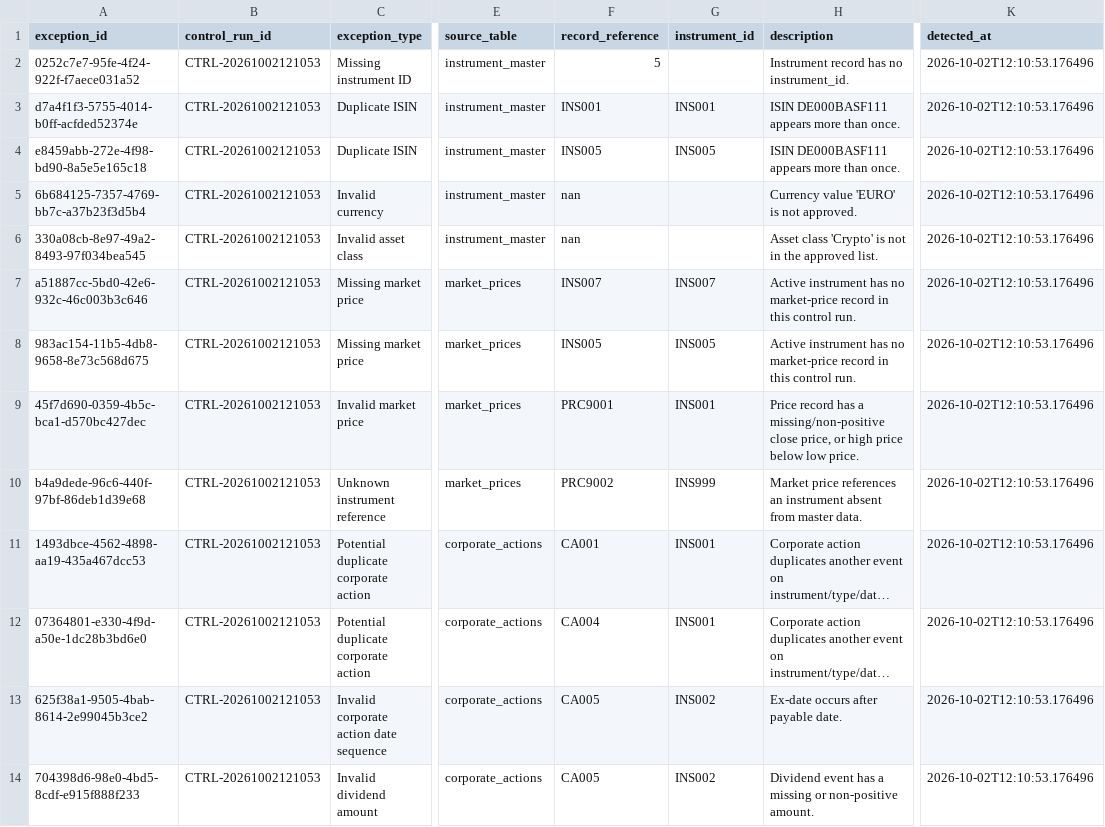
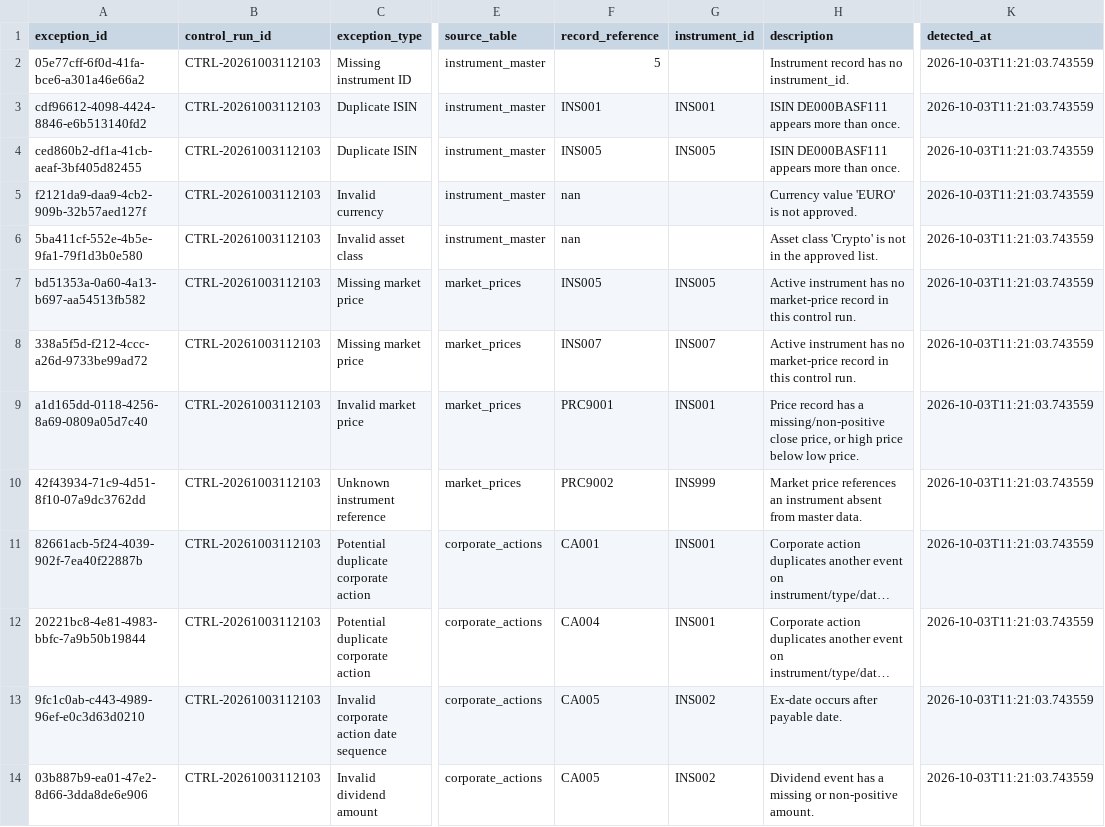
Before and after one commit to Kanss1176/trading-operations-control-room, a CSV file: data/processed/exception_queue.csv, drawn as a sheet; only a part is shown, gaps mark what is left out; long unchanged cells end in …; the diff names each change by its address in the sheet, - before the commit and + after, or states it on an @@ line.

```diff
--- a/data/processed/exception_queue.csv
+++ b/data/processed/exception_queue.csv
-A2 (exception_id): 0252c7e7-95fe-4f24-922f-f7aece031a52
+A2 (exception_id): 05e77cff-6f0d-41fa-bce6-a301a46e66a2
-B2:B14 (control_run_id): CTRL-20261002121053
+B2:B14 (control_run_id): CTRL-20261003112103
-K2:K14 (detected_at): 2026-10-02T12:10:53.176496
+K2:K14 (detected_at): 2026-10-03T11:21:03.743559
-A3 (exception_id): d7a4f1f3-5755-4014-b0ff-acfded52374e
+A3 (exception_id): cdf96612-4098-4424-8846-e6b513140fd2
-A4 (exception_id): e8459abb-272e-4f98-bd90-8a5e5e165c18
+A4 (exception_id): ced860b2-df1a-41cb-aeaf-3bf405d82455
-A5 (exception_id): 6b684125-7357-4769-bb7c-a37b23f3d5b4
+A5 (exception_id): f2121da9-daa9-4cb2-909b-32b57aed127f
-A6 (exception_id): 330a08cb-8e97-49a2-8493-97f034bea545
+A6 (exception_id): 5ba411cf-552e-4b5e-9fa1-79f1d3b0e580
-A7 (exception_id): a51887cc-5bd0-42e6-932c-46c003b3c646
+A7 (exception_id): bd51353a-0a60-4a13-b697-aa54513fb582
-F7 (record_reference): INS007
+F7 (record_reference): INS005
-G7 (instrument_id): INS007
+G7 (instrument_id): INS005
-A8 (exception_id): 983ac154-11b5-4db8-9658-8e73c568d675
+A8 (exception_id): 338a5f5d-f212-4ccc-a26d-9733be99ad72
-F8 (record_reference): INS005
+F8 (record_reference): INS007
-G8 (instrument_id): INS005
+G8 (instrument_id): INS007
-A9 (exception_id): 45f7d690-0359-4b5c-bca1-d570bc427dec
+A9 (exception_id): a1d165dd-0118-4256-8a69-0809a05d7c40
-A10 (exception_id): b4a9dede-96c6-440f-97bf-86deb1d39e68
+A10 (exception_id): 42f43934-71c9-4d51-8f10-07a9dc3762dd
-A11 (exception_id): 1493dbce-4562-4898-aa19-435a467dcc53
+A11 (exception_id): 82661acb-5f24-4039-902f-7ea40f22887b
-A12 (exception_id): 07364801-e330-4f9d-a50e-1dc28b3bd6e0
+A12 (exception_id): 20221bc8-4e81-4983-bbfc-7a9b50b19844
-A13 (exception_id): 625f38a1-9505-4bab-8614-2e99045b3ce2
+A13 (exception_id): 9fc1c0ab-c443-4989-96ef-e0c3d63d0210
-A14 (exception_id): 704398d6-98e0-4bd5-8cdf-e915f888f233
+A14 (exception_id): 03b887b9-ea01-47e2-8d66-3dda8de6e906
```
Also changed, not shown: data/processed/reconciliation_results.csv, 1 other file.
